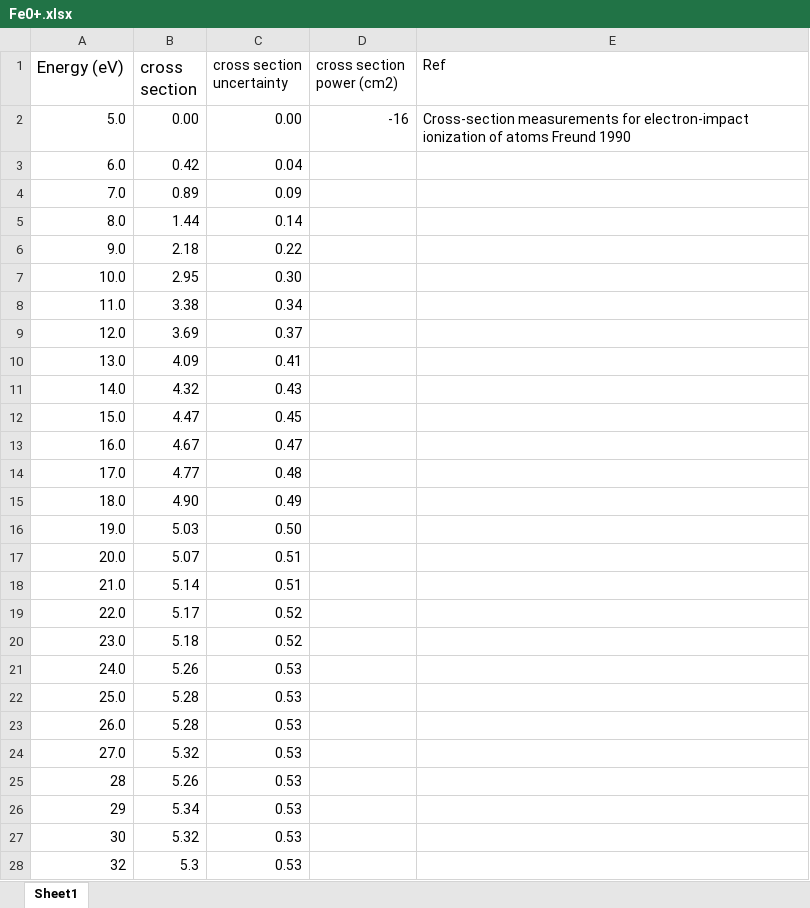
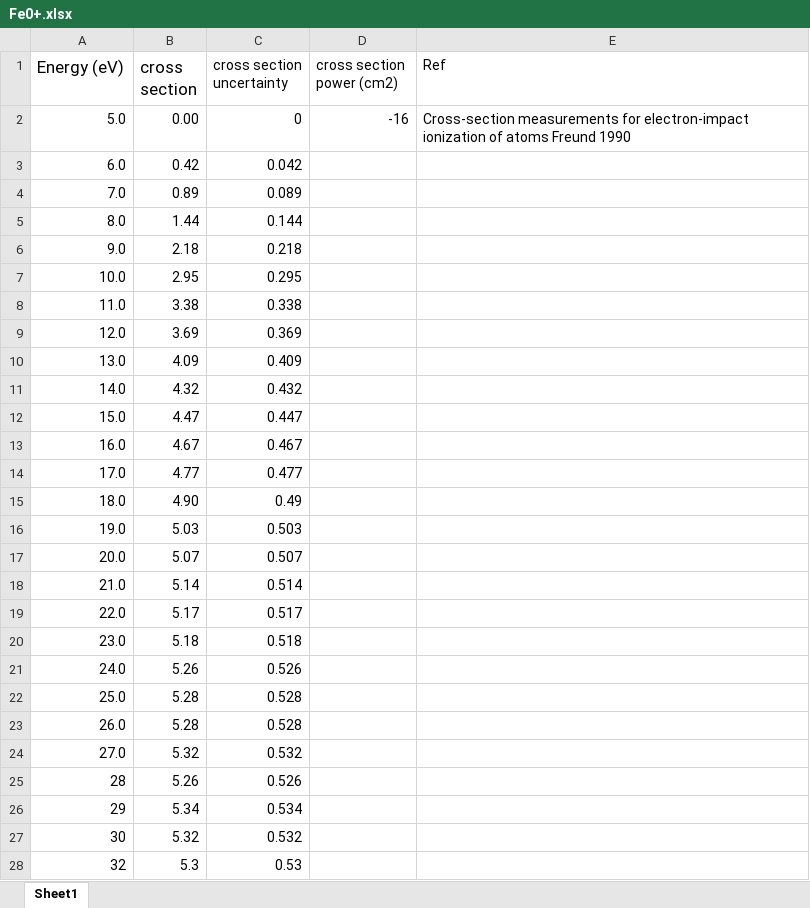
Before and after one commit to gmondee/CHANDRA-Rates, an Excel workbook: csdata/Fe/SI/Fe0+.xlsx, sheet Sheet1, drawn as a sheet; only a part is shown; values as stored, in another font and other column widths than the file's, no borders; charts and pictures not drawn; the diff covers the shown part only; the diff names each change by its address in the sheet, - before the commit and + after, or states it on an @@ line.

```diff
--- a/csdata/Fe/SI/Fe0+.xlsx (sheet Sheet1)
+++ b/csdata/Fe/SI/Fe0+.xlsx (sheet Sheet1)
-C2 (cross section uncertainty): 0.00
+C2 (cross section uncertainty): 0
-C3 (cross section uncertainty): 0.04
+C3 (cross section uncertainty): 0.042
-C4 (cross section uncertainty): 0.09
+C4 (cross section uncertainty): 0.089
-C5 (cross section uncertainty): 0.14
+C5 (cross section uncertainty): 0.144
-C6 (cross section uncertainty): 0.22
+C6 (cross section uncertainty): 0.218
-C7 (cross section uncertainty): 0.30
+C7 (cross section uncertainty): 0.295
-C8 (cross section uncertainty): 0.34
+C8 (cross section uncertainty): 0.338
-C9 (cross section uncertainty): 0.37
+C9 (cross section uncertainty): 0.369
-C10 (cross section uncertainty): 0.41
+C10 (cross section uncertainty): 0.409
-C11 (cross section uncertainty): 0.43
+C11 (cross section uncertainty): 0.432
-C12 (cross section uncertainty): 0.45
+C12 (cross section uncertainty): 0.447
-C13 (cross section uncertainty): 0.47
+C13 (cross section uncertainty): 0.467
-C14 (cross section uncertainty): 0.48
+C14 (cross section uncertainty): 0.477
-C16 (cross section uncertainty): 0.50
+C16 (cross section uncertainty): 0.503
-C17 (cross section uncertainty): 0.51
+C17 (cross section uncertainty): 0.507
-C18 (cross section uncertainty): 0.51
+C18 (cross section uncertainty): 0.514
-C19 (cross section uncertainty): 0.52
+C19 (cross section uncertainty): 0.517
-C20 (cross section uncertainty): 0.52
+C20 (cross section uncertainty): 0.518
-C21 (cross section uncertainty): 0.53
+C21 (cross section uncertainty): 0.526
-C22:C23 (cross section uncertainty): 0.53
+C22:C23 (cross section uncertainty): 0.528
-C24 (cross section uncertainty): 0.53
+C24 (cross section uncertainty): 0.532
-C25 (cross section uncertainty): 0.53
+C25 (cross section uncertainty): 0.526
-C26 (cross section uncertainty): 0.53
+C26 (cross section uncertainty): 0.534
-C27 (cross section uncertainty): 0.53
+C27 (cross section uncertainty): 0.532
```
Also changed, not shown: 34 edited cells elsewhere in this sheet, formulas that keep their value, charts or pictures, ionrecFitSettings.xlsx, 2 other files.
